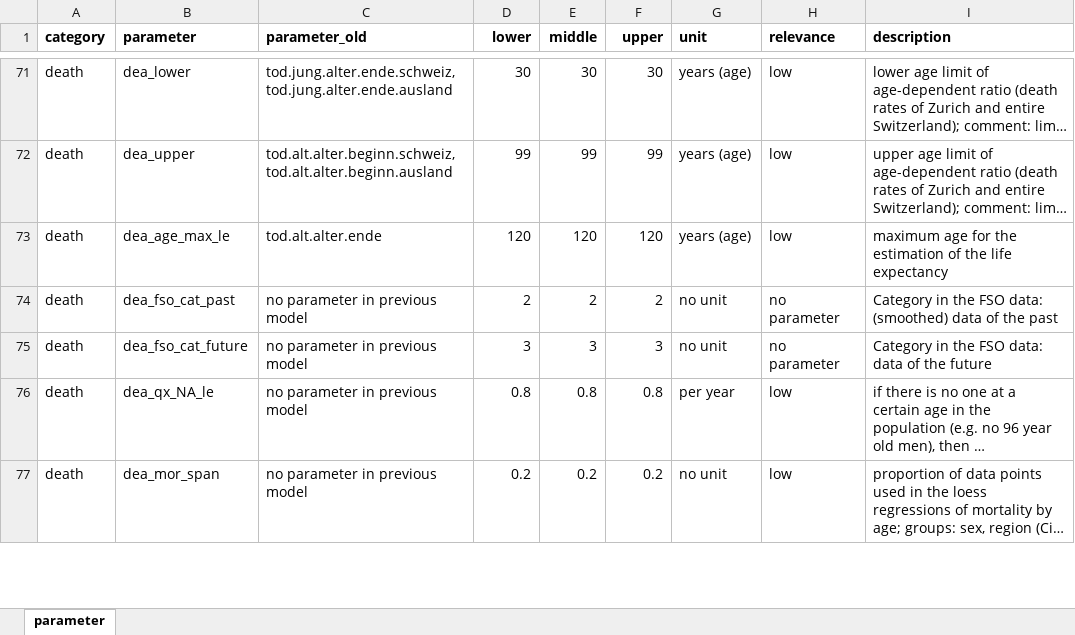
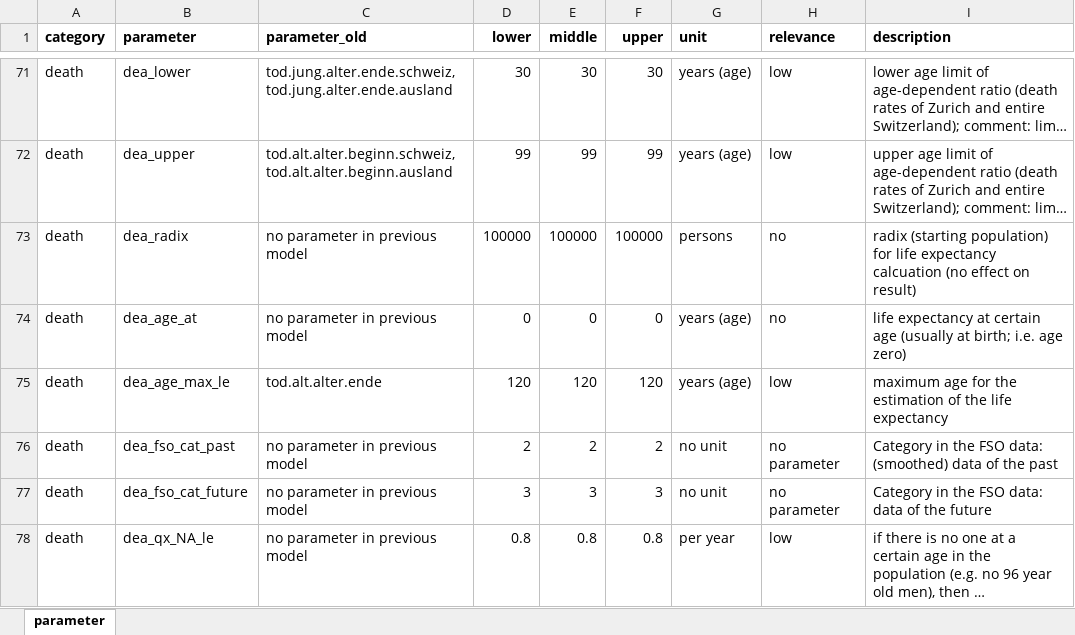
Before and after one commit to StatistikStadtZuerich/BevSzen, an Excel workbook: 2020phase2/2_Data/3_Parameter/parameter.xlsx, sheet parameter, drawn as a sheet; only a part is shown, gaps mark what is left out; the shorter side is filled out with more unchanged rows; long unchanged cells end in …; values as stored, in another font and other column widths than the file's, no borders; the diff names each change by its address in the sheet, - before the commit and + after, or states it on an @@ line.

Commit message:
with parameters dea_radix and dea_age_at

```diff
--- a/2020phase2/2_Data/3_Parameter/parameter.xlsx (sheet parameter)
+++ b/2020phase2/2_Data/3_Parameter/parameter.xlsx (sheet parameter)
+row 73: death | dea_radix | no parameter in previous model | 100000 | 100000 | 100000 | persons | no | radix (starting population) for life expectancy calcuation (no effect on result)
+row 74: death | dea_age_at | no parameter in previous model | 0 | 0 | 0 | years (age) | no | life expectancy at certain age (usually at birth; i.e. age zero)
```
